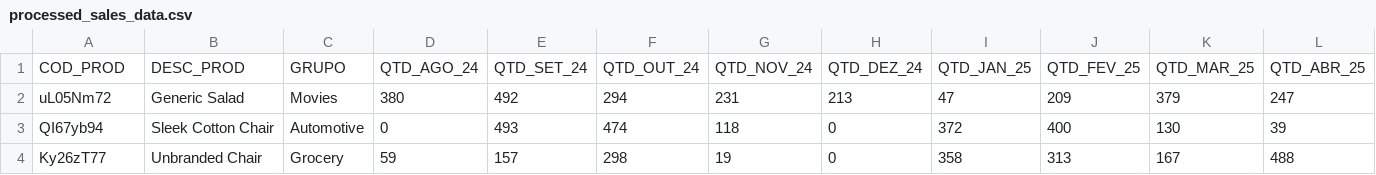
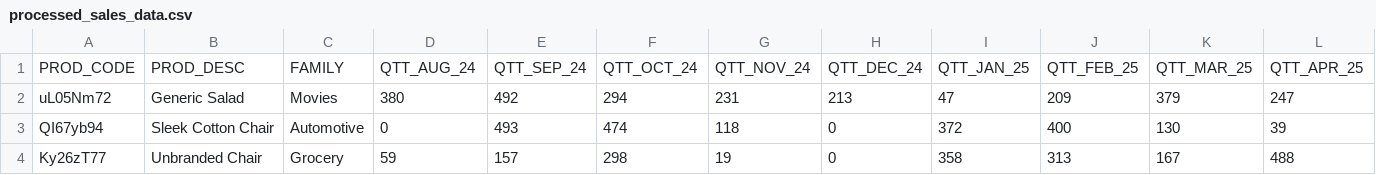
Before and after one commit to kaiquenorofer/purchasing_strategy_optimization, a CSV file: data/cleaned/processed_sales_data.csv, drawn as a sheet; only a part is shown; removed rows and columns are numbered as before the commit, all else as after; rows hold the shown columns only; the diff names each change by its address in the sheet, - before the commit and + after, or states it on an @@ line.

```diff
--- a/data/cleaned/processed_sales_data.csv
+++ b/data/cleaned/processed_sales_data.csv
-row 1: COD_PROD | DESC_PROD | GRUPO | QTD_AGO_24 | QTD_SET_24 | QTD_OUT_24 | QTD_NOV_24 | QTD_DEZ_24 | QTD_JAN_25 | QTD_FEV_25 | QTD_MAR_25 | QTD_ABR_25
+row 1: PROD_CODE | PROD_DESC | FAMILY | QTT_AUG_24 | QTT_SEP_24 | QTT_OCT_24 | QTT_NOV_24 | QTT_DEC_24 | QTT_JAN_25 | QTT_FEB_25 | QTT_MAR_25 | QTT_APR_25
```
Also changed, not shown: data/cleaned/sales_data_with_forecast.csv, 2 other files.
